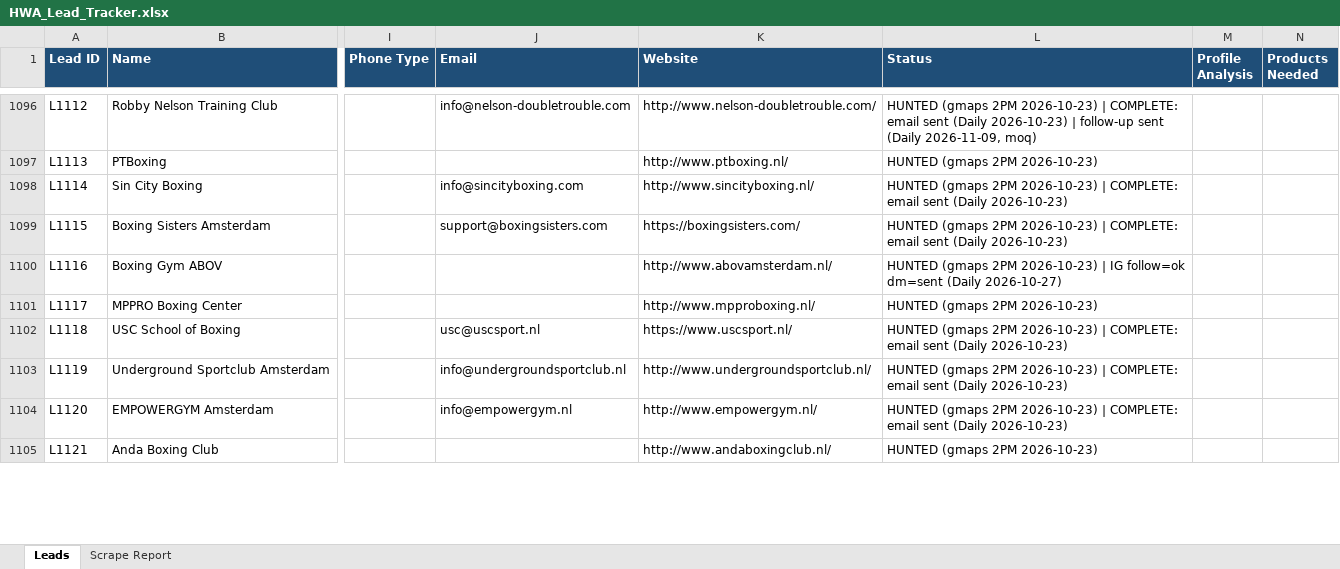
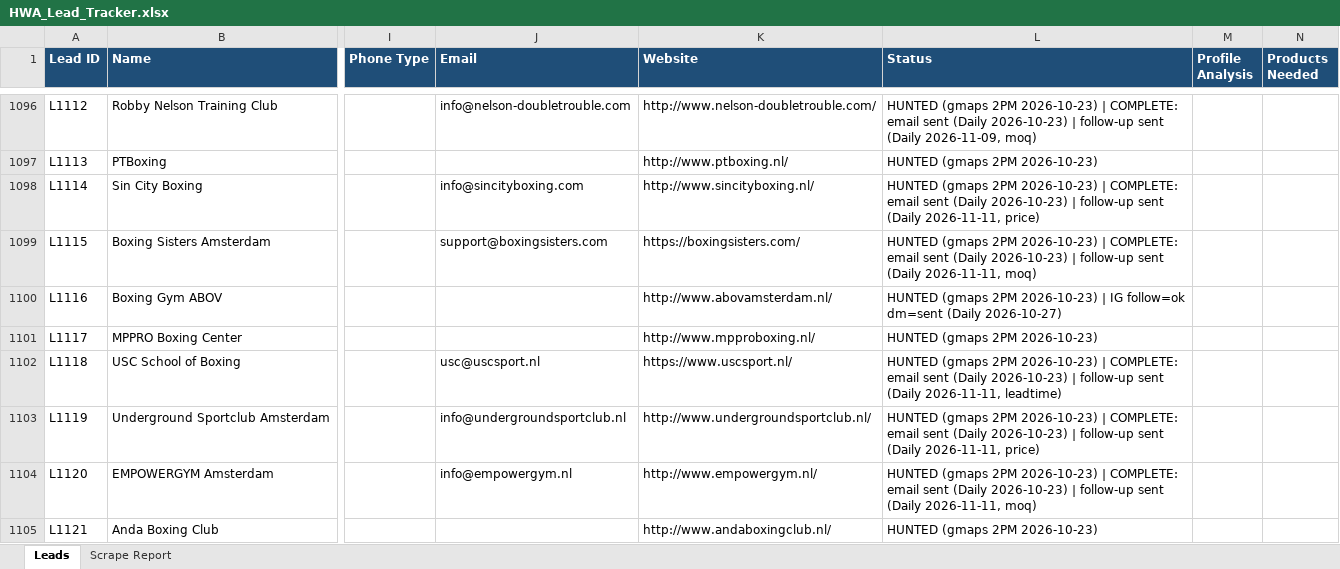
Before and after one commit to hsnwarriorapparel-dot/hsn-business, an Excel workbook: HWA_Lead_Tracker.xlsx, sheet Leads, drawn as a sheet; only a part is shown, gaps mark what is left out; values as stored, in another font and other column widths than the file's, no borders; the diff covers the shown part only; the diff names each change by its address in the sheet, - before the commit and + after, or states it on an @@ line.

```diff
--- a/HWA_Lead_Tracker.xlsx (sheet Leads)
+++ b/HWA_Lead_Tracker.xlsx (sheet Leads)
-L1098 (Status): …(Daily 2026-10-23)
+L1098 (Status): …(Daily 2026-10-23) | follow-up sent (Daily 2026-11-11, price)
-L1099 (Status): …(Daily 2026-10-23)
+L1099 (Status): …(Daily 2026-10-23) | follow-up sent (Daily 2026-11-11, moq)
-L1102 (Status): …(Daily 2026-10-23)
+L1102 (Status): …(Daily 2026-10-23) | follow-up sent (Daily 2026-11-11, leadtime)
-L1103 (Status): …(Daily 2026-10-23)
+L1103 (Status): …(Daily 2026-10-23) | follow-up sent (Daily 2026-11-11, price)
-L1104 (Status): …(Daily 2026-10-23)
+L1104 (Status): …(Daily 2026-10-23) | follow-up sent (Daily 2026-11-11, moq)
```
Also changed, not shown: 120 added rows and 136 edited cells elsewhere in this sheet, sheet Scrape Report, 1 other file.
